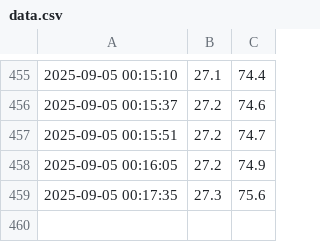
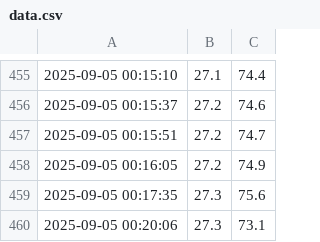
Before and after one commit to Rogersome/esp32-dht22-data, a CSV file: data.csv, drawn as a sheet; only a part is shown, gaps mark what is left out.

Commit message:
Append data

```diff
--- a/data.csv
+++ b/data.csv
@@ -459 +459,2 @@
 2025-09-05 00:17:35,27.3,75.6
+2025-09-05 00:20:06,27.3,73.1
```
